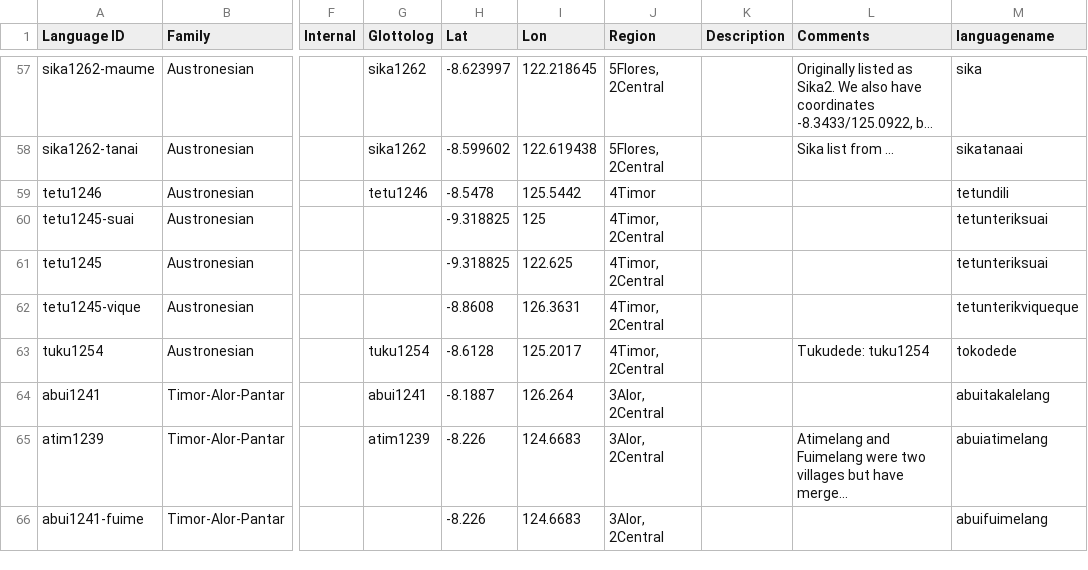
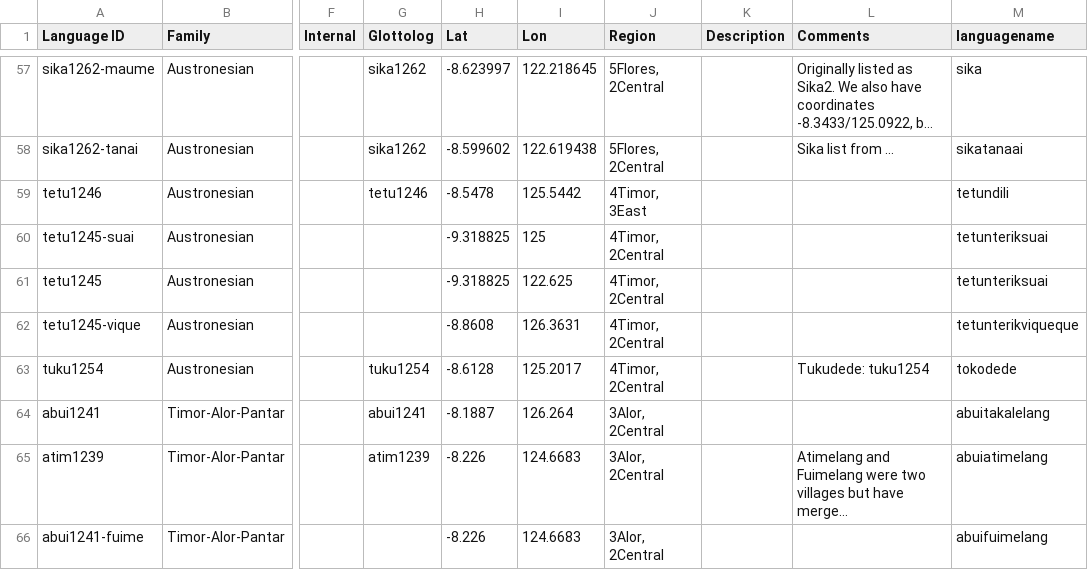
Before and after one commit to xrotwang/lexirumah-data, a TSV file: languages.tsv, drawn as a sheet; only a part is shown, gaps mark what is left out; long unchanged cells end in …; the diff names each change by its address in the sheet, - before the commit and + after, or states it on an @@ line.

Commit message:
Fix region

```diff
--- a/languages.tsv
+++ b/languages.tsv
-J59 (Region): 4Timor
+J59 (Region): 4Timor, 3East
```
